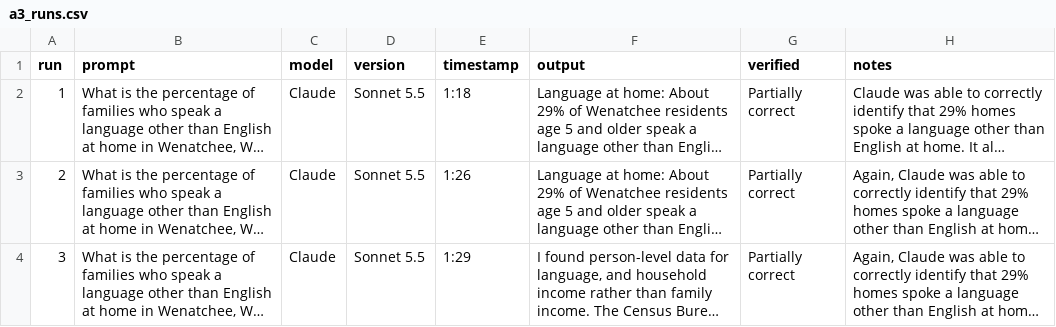
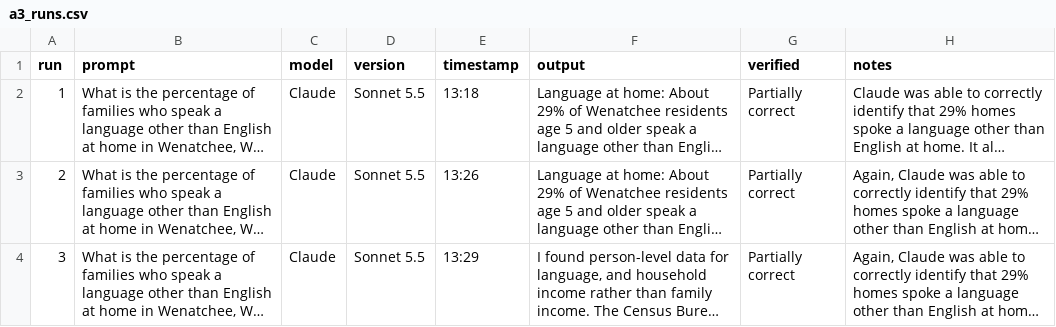
Before and after one commit to ellagebers-uw/hcde-410, a CSV file: A3/a3_runs.csv, drawn as a sheet; only a part is shown; long unchanged cells end in …; the diff covers the shown part only; the diff names each change by its address in the sheet, - before the commit and + after, or states it on an @@ line.

```diff
--- a/A3/a3_runs.csv
+++ b/A3/a3_runs.csv
-E2 (timestamp): 1:18
+E2 (timestamp): 13:18
-E3 (timestamp): 1:26
+E3 (timestamp): 13:26
-E4 (timestamp): 1:29
+E4 (timestamp): 13:29
```
Also changed, not shown: 1 added row and 1 edited cell elsewhere in this file, 1 other file.
